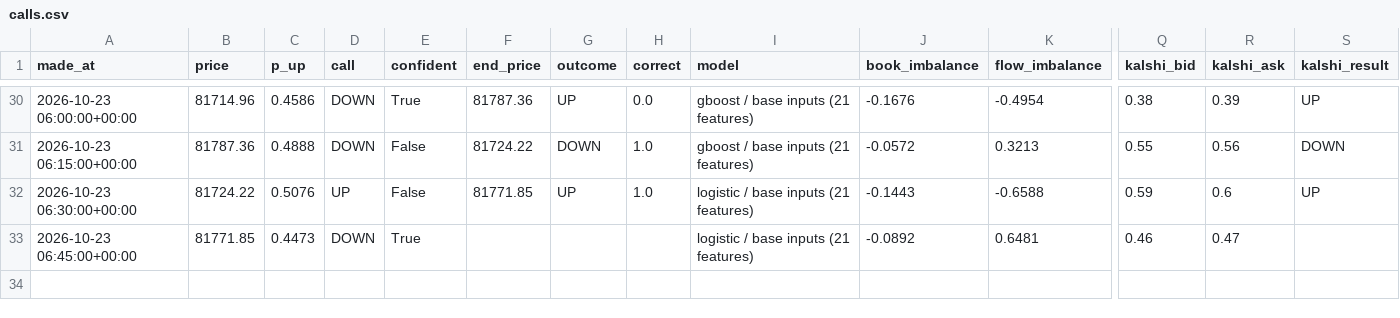
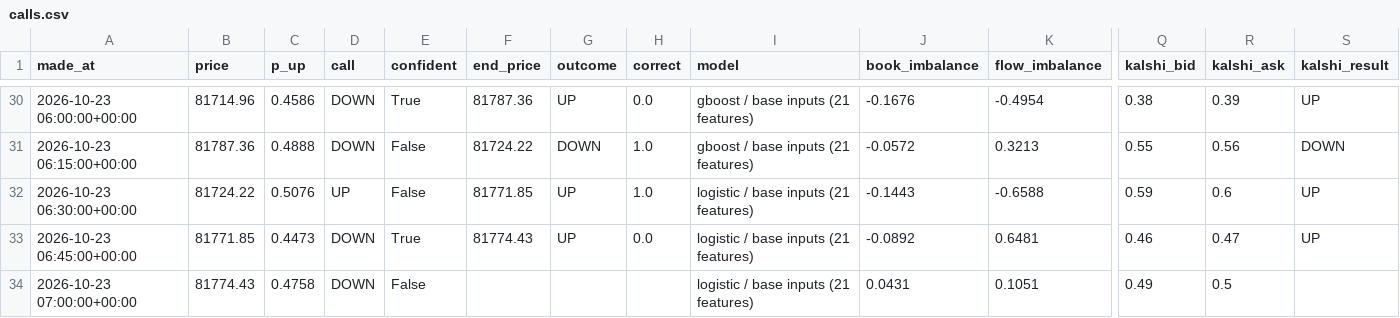
Before and after one commit to fastmoneyj/btc15, a CSV file: calls.csv, drawn as a sheet; only a part is shown, gaps mark what is left out; rows hold the shown columns only; the diff names each change by its address in the sheet, - before the commit and + after, or states it on an @@ line.

Commit message:
call 2026-10-23 07:00 UTC

```diff
--- a/calls.csv
+++ b/calls.csv
-F33 (end_price): (empty)
+F33 (end_price): 81774.43
-G33 (outcome): (empty)
+G33 (outcome): UP
-H33 (correct): (empty)
+H33 (correct): 0.0
-S33 (kalshi_result): (empty)
+S33 (kalshi_result): UP
+row 34: 2026-10-23 07:00:00+00:00 | 81774.43 | 0.4758 | DOWN | False |  |  |  | logistic / base inputs (21 features) | 0.0431 | 0.1051 | 0.49 | 0.5
```
Also changed, not shown: 1 other file.
